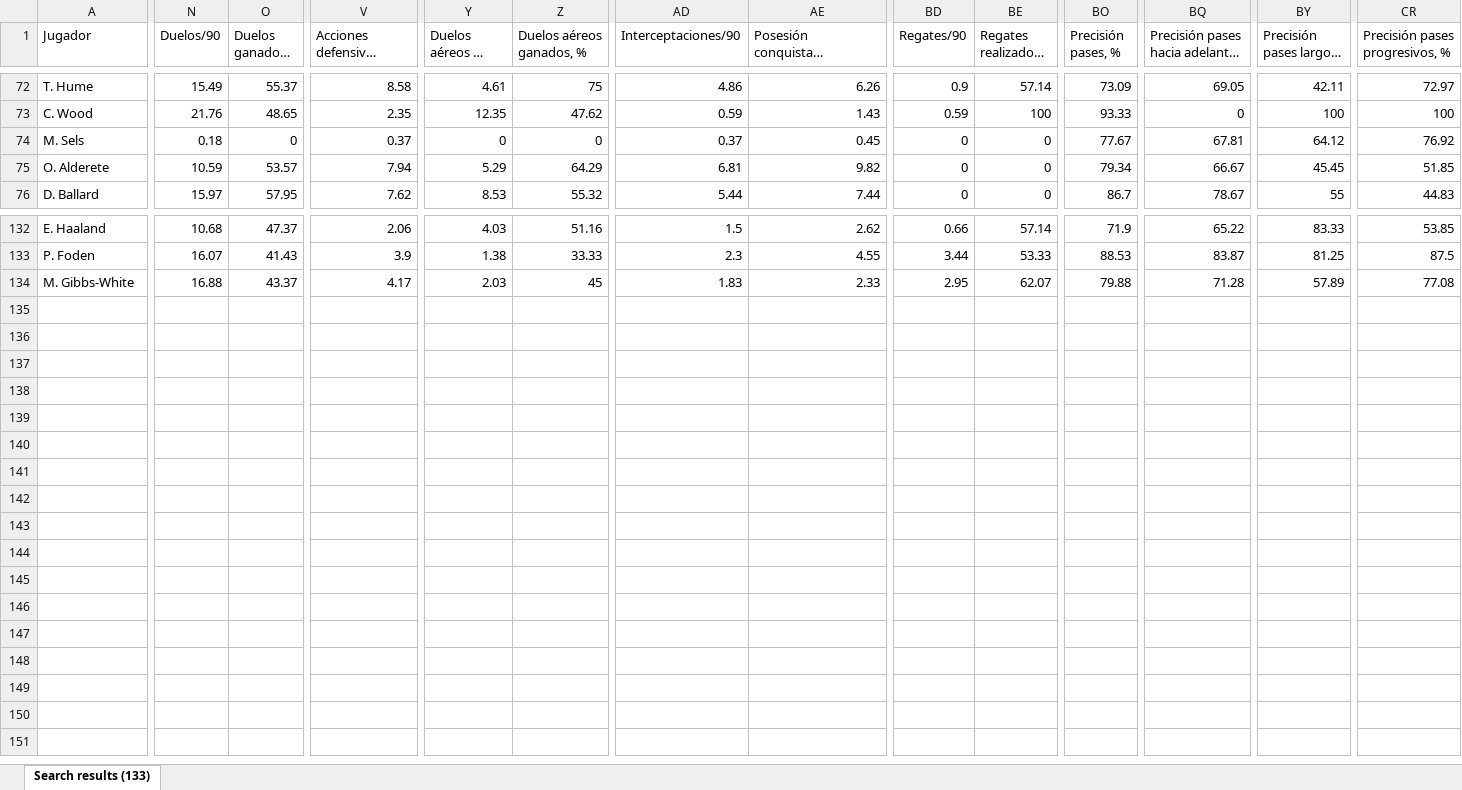
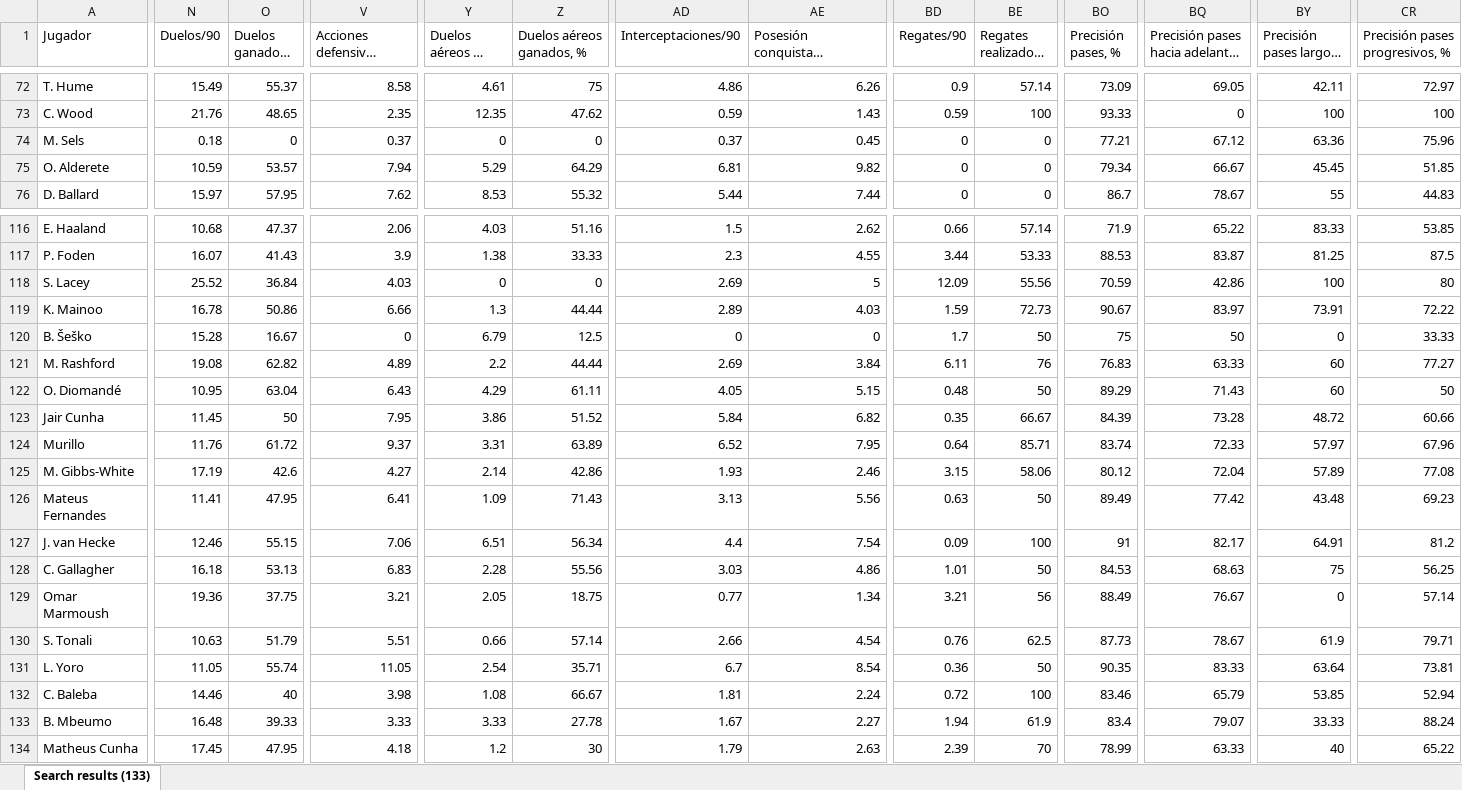
Before and after one commit to vceazurita-ship-it/Real-Madrid-Castilla-26-27, an Excel workbook: public/data/wys-elite/premier/Player Stats 3.xlsx, sheet Search results (133), drawn as a sheet; only a part is shown, gaps mark what is left out; long unchanged cells end in …; values as stored, in another font and other column widths than the file's, no borders; addresses are those after the commit; rows hold the shown columns only; the diff covers the shown part only; the diff names each change by its address in the sheet, - before the commit and + after, or states it on an @@ line.

```diff
--- a/public/data/wys-elite/premier/Player Stats 3.xlsx (sheet Search results (133))
+++ b/public/data/wys-elite/premier/Player Stats 3.xlsx (sheet Search results (133))
-BO74 (Precisión pases, %): 77.67
+BO74 (Precisión pases, %): 77.21
-BQ74: 67.81
+BQ74: 67.12
-BY74 (Precisión pases largos, %): 64.12
+BY74 (Precisión pases largos, %): 63.36
-CR74 (Precisión pases progresivos, %): 76.92
+CR74 (Precisión pases progresivos, %): 75.96
@@ row 106 moved to row 118: S. Lacey @@
@@ row 108 moved to row 119: K. Mainoo @@
@@ row 87 moved to row 120: B. Šeško @@
@@ row 88 moved to row 121: M. Rashford @@
@@ row 120 moved to row 122: O. Diomandé @@
@@ row 121 moved to row 123: Jair Cunha @@
+row 124: Murillo | 11.76 | 61.72 | 9.37 | 3.31 | 63.89 | 6.52 | 7.95 | 0.64 | 85.71 | 83.74 | 72.33 | 57.97 | 67.96
-N125 (Duelos/90): 16.88
+N125 (Duelos/90): 17.19
-O125 (Duelos ganados, %): 43.37
+O125 (Duelos ganados, %): 42.6
-V125: 4.17
+V125: 4.27
-Y125 (Duelos aéreos en los 90): 2.03
+Y125 (Duelos aéreos en los 90): 2.14
-Z125 (Duelos aéreos ganados, %): 45
+Z125 (Duelos aéreos ganados, %): 42.86
-AD125 (Interceptaciones/90): 1.83
+AD125 (Interceptaciones/90): 1.93
-AE125: 2.33
+AE125: 2.46
-BD125 (Regates/90): 2.95
+BD125 (Regates/90): 3.15
-BE125 (Regates realizados, %): 62.07
+BE125 (Regates realizados, %): 58.06
-BO125 (Precisión pases, %): 79.88
+BO125 (Precisión pases, %): 80.12
-BQ125: 71.28
+BQ125: 72.04
@@ row 99 moved to row 126: Mateus Fernandes @@
@@ row 100 moved to row 127: J. van Hecke @@
@@ row 102 moved to row 128: C. Gallagher @@
@@ row 103 moved to row 129: Omar Marmoush @@
@@ row 104 moved to row 130: S. Tonali @@
+row 131: L. Yoro | 11.05 | 55.74 | 11.05 | 2.54 | 35.71 | 6.7 | 8.54 | 0.36 | 50 | 90.35 | 83.33 | 63.64 | 73.81
@@ row 86 moved to row 132: C. Baleba @@
@@ row 109 moved to row 133: B. Mbeumo @@
@@ row 110 moved to row 134: Matheus Cunha @@
```
Also changed, not shown: 3 added rows, 5 removed rows, 14 moved rows and 42 edited cells elsewhere in this sheet, public/data/wys-elite/premier/Player Stats 1.xlsx, public/data/wys-elite/premier/Player Stats 2.xlsx, 1 other file.
